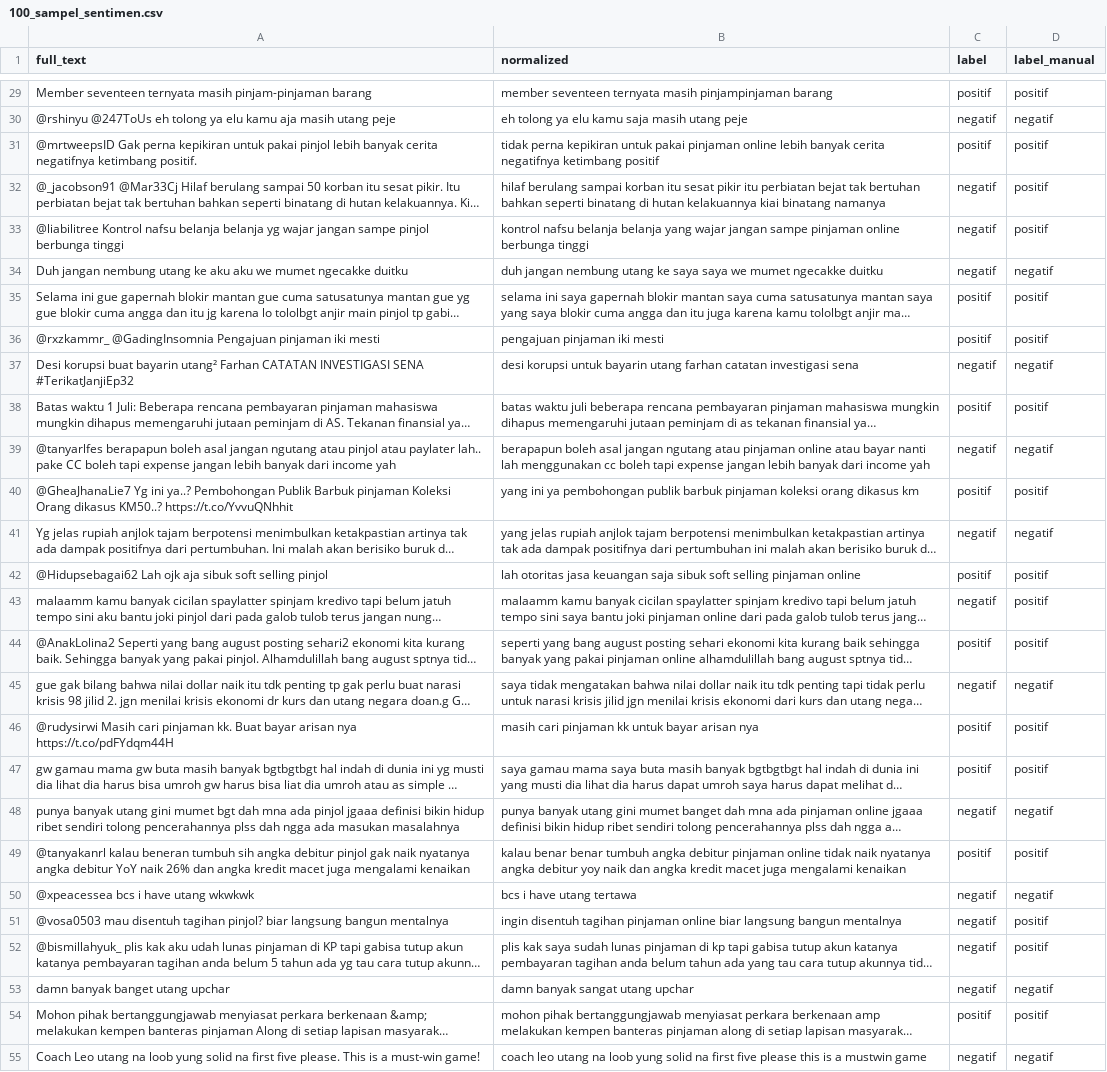
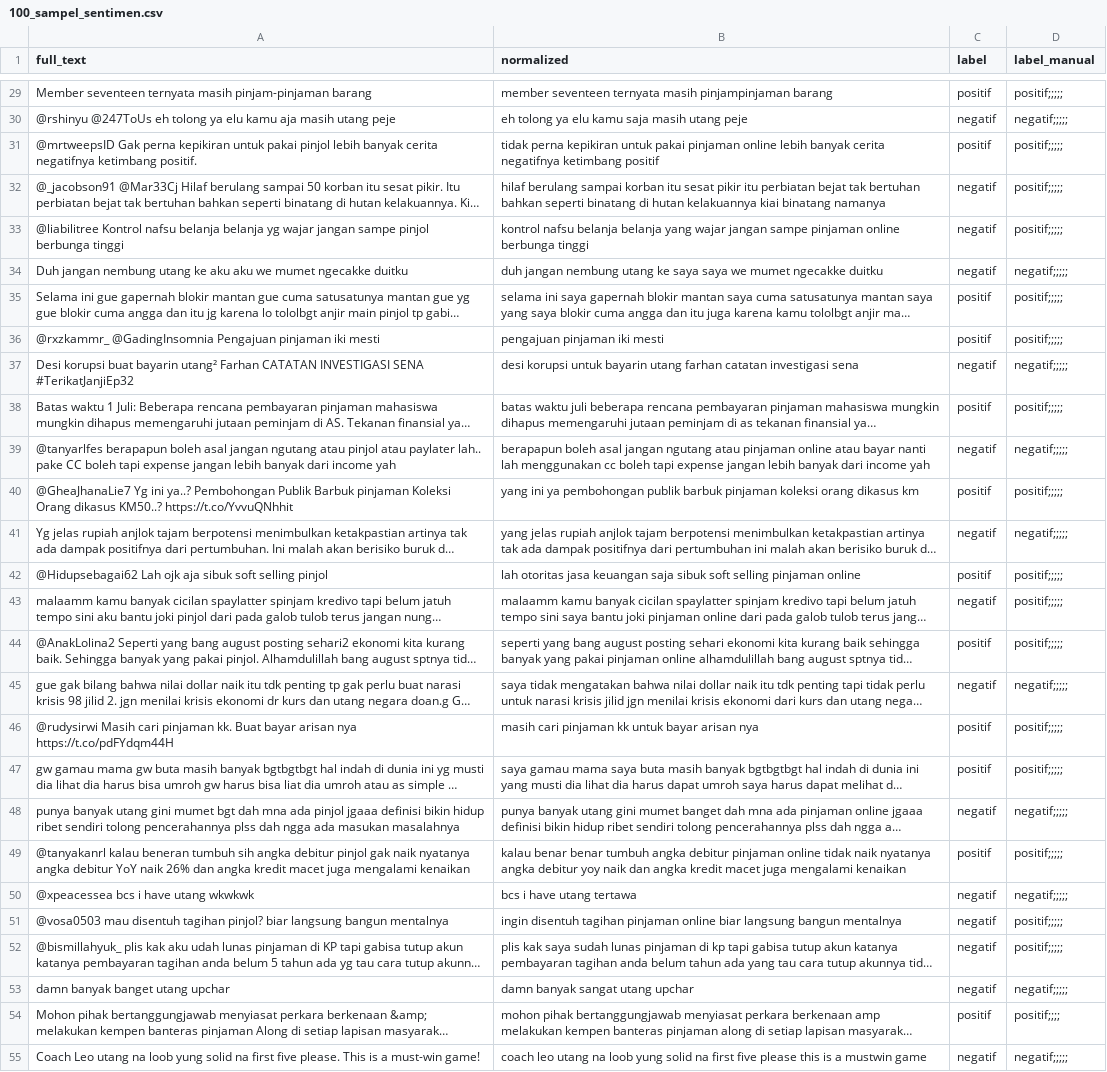
Before and after one commit to Marcelasetiawan/Tugas-Akhir-DIP, a CSV file: data/processed/100_sampel_sentimen.csv, drawn as a sheet; only a part is shown, gaps mark what is left out; long unchanged cells end in …; the diff covers the shown part only; the diff names each change by its address in the sheet, - before the commit and + after, or states it on an @@ line.

```diff
--- a/data/processed/100_sampel_sentimen.csv
+++ b/data/processed/100_sampel_sentimen.csv
-D29 (label_manual): positif
+D29 (label_manual): positif;;;;;
-D30 (label_manual): negatif
+D30 (label_manual): negatif;;;;;
-D31:D33 (label_manual): positif
+D31:D33 (label_manual): positif;;;;;
-D34 (label_manual): negatif
+D34 (label_manual): negatif;;;;;
-D35:D36 (label_manual): positif
+D35:D36 (label_manual): positif;;;;;
-D37 (label_manual): negatif
+D37 (label_manual): negatif;;;;;
-D38 (label_manual): positif
+D38 (label_manual): positif;;;;;
-D39 (label_manual): negatif
+D39 (label_manual): negatif;;;;;
-D40 (label_manual): positif
+D40 (label_manual): positif;;;;;
-D41 (label_manual): negatif
+D41 (label_manual): negatif;;;;;
-D42:D44 (label_manual): positif
+D42:D44 (label_manual): positif;;;;;
-D45 (label_manual): negatif
+D45 (label_manual): negatif;;;;;
-D46:D47 (label_manual): positif
+D46:D47 (label_manual): positif;;;;;
-D48 (label_manual): negatif
+D48 (label_manual): negatif;;;;;
-D49 (label_manual): positif
+D49 (label_manual): positif;;;;;
-D50 (label_manual): negatif
+D50 (label_manual): negatif;;;;;
-D51:D52 (label_manual): positif
+D51:D52 (label_manual): positif;;;;;
-D53 (label_manual): negatif
+D53 (label_manual): negatif;;;;;
-D54 (label_manual): positif
+D54 (label_manual): positif;;;;
-D55 (label_manual): negatif
+D55 (label_manual): negatif;;;;;
```
Also changed, not shown: 73 edited cells elsewhere in this file.
